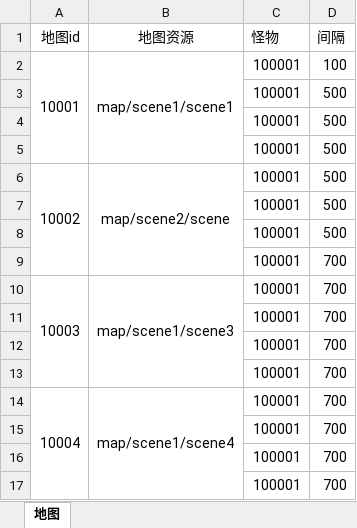
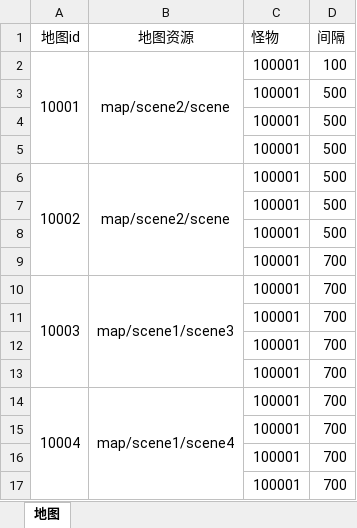
Before and after one commit to wangZJ201205/BaseGameFrame, an Excel workbook: share/data/design/地图信息.xlsx, sheet 地图, drawn as a sheet; values as stored, in another font and other column widths than the file's, no borders; the diff names each change by its address in the sheet, - before the commit and + after, or states it on an @@ line.

```diff
--- a/share/data/design/地图信息.xlsx (sheet 地图)
+++ b/share/data/design/地图信息.xlsx (sheet 地图)
-B2 (地图资源): map/scene1/scene1
+B2 (地图资源): map/scene2/scene
```
Also changed, not shown: share/data/design/地图规则.xlsx, share/data/design/对象表.xlsx, 49 other files.
